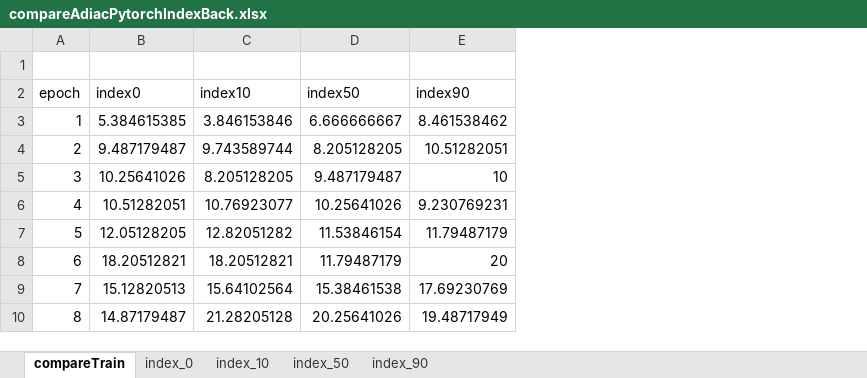
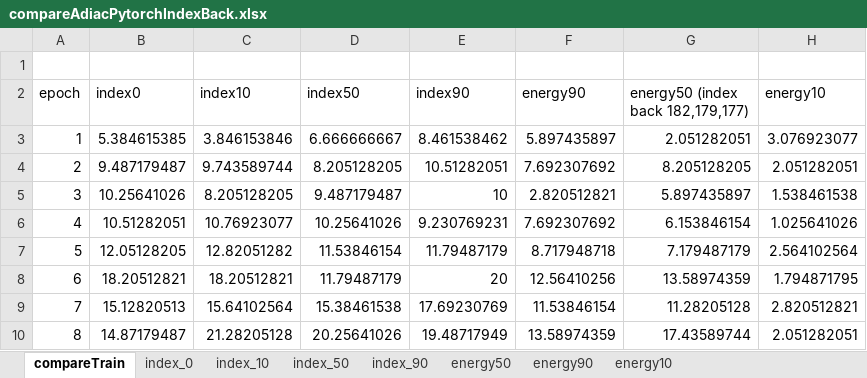
Before and after one commit to adam-dziedzic/bandlimited-cnns, an Excel workbook: results/compareAdiacPytorchIndexBack.xlsx, sheet compareTrain, drawn as a sheet; only a part is shown; values as stored, in another font and other column widths than the file's, no borders; charts and pictures not drawn; the diff names each change by its address in the sheet, - before the commit and + after, or states it on an @@ line.

```diff
--- a/results/compareAdiacPytorchIndexBack.xlsx (sheet compareTrain)
+++ b/results/compareAdiacPytorchIndexBack.xlsx (sheet compareTrain)
+sheet tab: energy50
+sheet tab: energy90
+sheet tab: energy10
+column F (energy90), rows 3-10: 5.897435897 | 7.692307692 | 2.820512821 | 7.692307692 | 8.717948718 | 12.56410256 | 11.53846154 | 13.58974359
+column G, rows 2-10: energy50 (index back 182,179,177) | 2.051282051 | 8.205128205 | 5.897435897 | 6.153846154 | 7.179487179 | 13.58974359 | 11.28205128 | 17.43589744
+column H (energy10), rows 3-10: 3.076923077 | 2.051282051 | 1.538461538 | 1.025641026 | 2.564102564 | 1.794871795 | 2.820512821 | 2.051282051
```
Also changed, not shown: sheet index_0, other sheet tabs, charts or pictures, results/compareCIFAR-10-PytorchPreserveEnergy.xlsx, 3 other files.
